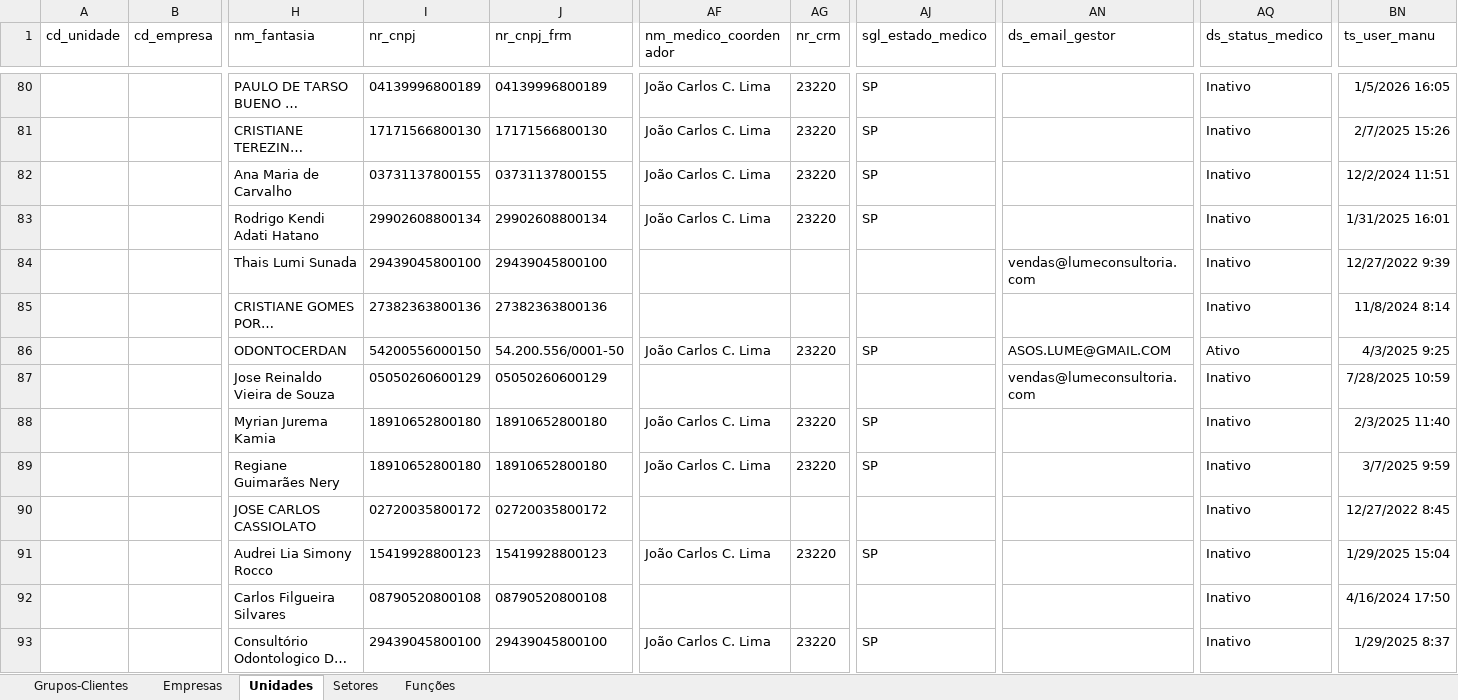
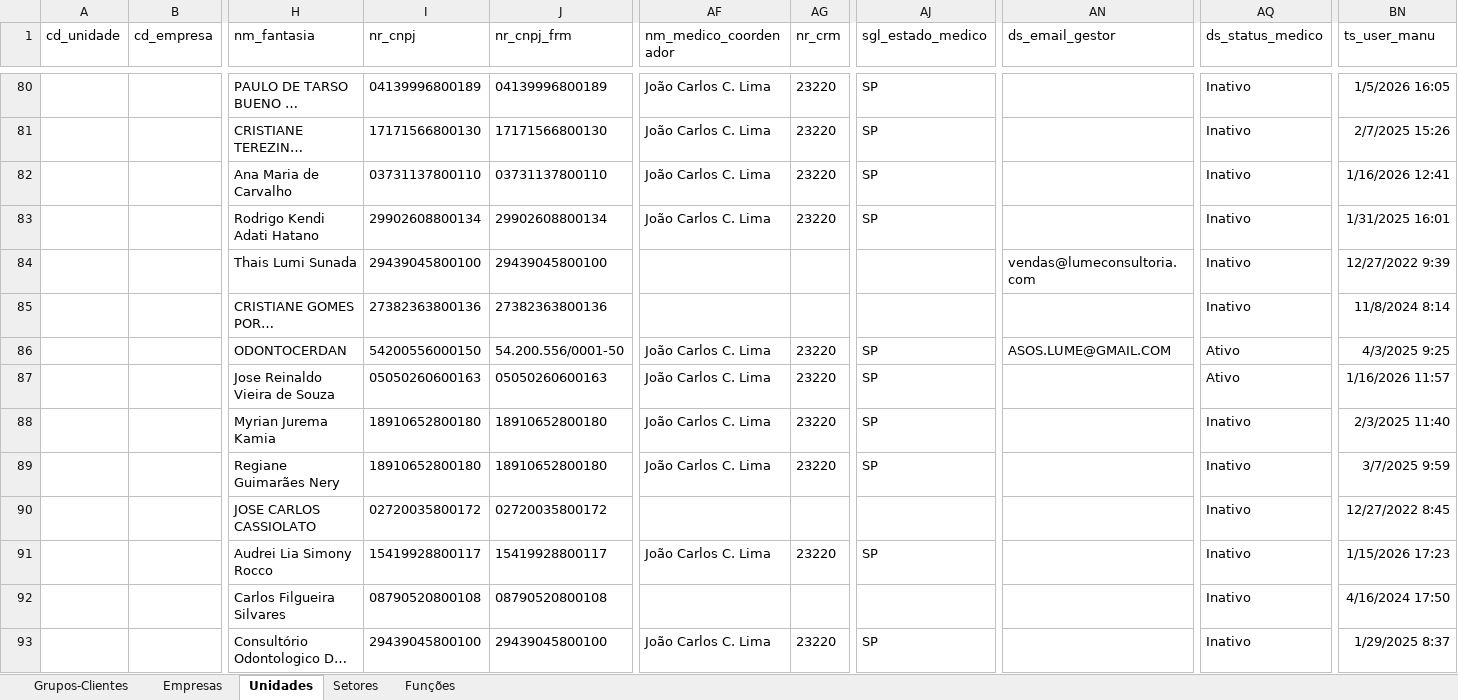
Before and after one commit to lumeconsultoria/crmlume-v3, an Excel workbook: _temp_gpt_schema/ExportacaoEstrutura.xlsx, sheet Unidades, drawn as a sheet; only a part is shown, gaps mark what is left out; long unchanged cells end in …; values as stored, in another font and other column widths than the file's, no borders; table styles not drawn; the diff names each change by its address in the sheet, - before the commit and + after, or states it on an @@ line.

```diff
--- a/_temp_gpt_schema/ExportacaoEstrutura.xlsx (sheet Unidades)
+++ b/_temp_gpt_schema/ExportacaoEstrutura.xlsx (sheet Unidades)
-I82 (nr_cnpj): 03731137800155
+I82 (nr_cnpj): 03731137800110
-J82 (nr_cnpj_frm): 03731137800155
+J82 (nr_cnpj_frm): 03731137800110
-BN82 (ts_user_manu): 12/2/2024 11:51
+BN82 (ts_user_manu): 1/16/2026 12:41
-I87 (nr_cnpj): 05050260600129
+I87 (nr_cnpj): 05050260600163
-J87 (nr_cnpj_frm): 05050260600129
+J87 (nr_cnpj_frm): 05050260600163
-AF87 (nm_medico_coordenador): (empty)
+AF87 (nm_medico_coordenador): João Carlos C. Lima
-AG87 (nr_crm): (empty)
+AG87 (nr_crm): 23220
-AJ87 (sgl_estado_medico): (empty)
+AJ87 (sgl_estado_medico): SP
-AN87 (ds_email_gestor): vendas@lumeconsultoria.com
+AN87 (ds_email_gestor): (empty)
-AQ87 (ds_status_medico): Inativo
+AQ87 (ds_status_medico): Ativo
-BN87 (ts_user_manu): 7/28/2025 10:59
+BN87 (ts_user_manu): 1/16/2026 11:57
-I91 (nr_cnpj): 15419928800123
+I91 (nr_cnpj): 15419928800117
-J91 (nr_cnpj_frm): 15419928800123
+J91 (nr_cnpj_frm): 15419928800117
-BN91 (ts_user_manu): 1/29/2025 15:04
+BN91 (ts_user_manu): 1/15/2026 17:23
```
Also changed, not shown: sheet Funções, sheet Setores, 43 other files.
